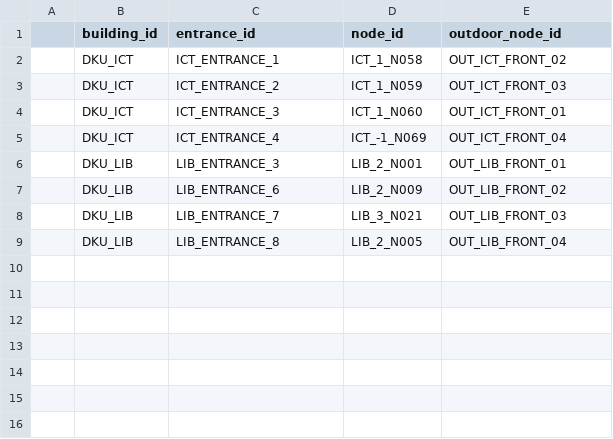
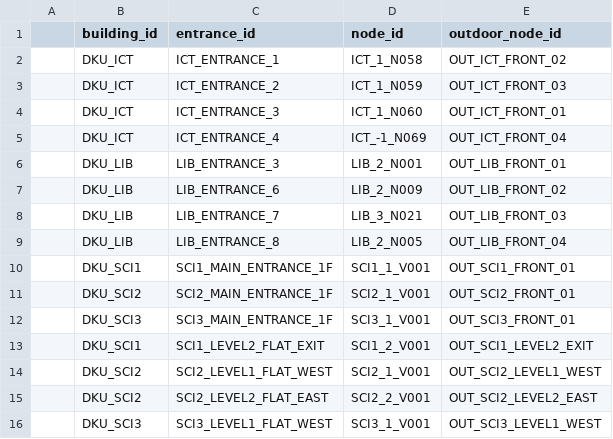
Before and after one commit to OpenSourcesSW-10/dku-campus-route-app, a CSV file: backend/data/final/외부 구조 설계/csv/entrance_links.csv, drawn as a sheet.

```diff
--- a/backend/data/final/외부 구조 설계/csv/entrance_links.csv
+++ b/backend/data/final/외부 구조 설계/csv/entrance_links.csv
@@ -9 +9,8 @@
 ,DKU_LIB,LIB_ENTRANCE_8,LIB_2_N005,OUT_LIB_FRONT_04
+,DKU_SCI1,SCI1_MAIN_ENTRANCE_1F,SCI1_1_V001,OUT_SCI1_FRONT_01
+,DKU_SCI2,SCI2_MAIN_ENTRANCE_1F,SCI2_1_V001,OUT_SCI2_FRONT_01
+,DKU_SCI3,SCI3_MAIN_ENTRANCE_1F,SCI3_1_V001,OUT_SCI3_FRONT_01
+,DKU_SCI1,SCI1_LEVEL2_FLAT_EXIT,SCI1_2_V001,OUT_SCI1_LEVEL2_EXIT
+,DKU_SCI2,SCI2_LEVEL1_FLAT_WEST,SCI2_1_V001,OUT_SCI2_LEVEL1_WEST
+,DKU_SCI2,SCI2_LEVEL2_FLAT_EAST,SCI2_2_V001,OUT_SCI2_LEVEL2_EAST
+,DKU_SCI3,SCI3_LEVEL1_FLAT_WEST,SCI3_1_V001,OUT_SCI3_LEVEL1_WEST
```
Also changed, not shown: backend/data/final/외부 구조 설계/csv/outdoor_edge.csv, backend/data/final/외부 구조 설계/csv/outdoor_node.csv, 9 other files.
